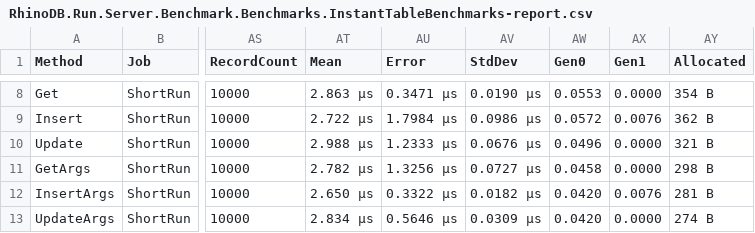
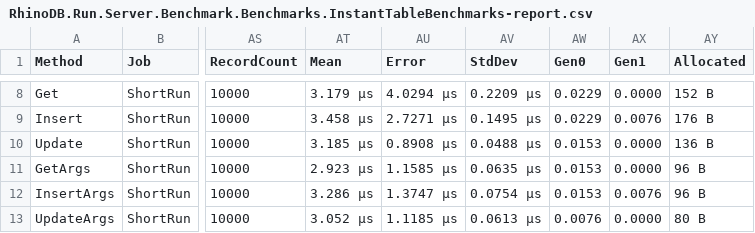
Before and after one commit to Mehmovic/csharp-in-memory-db-project, a CSV file: BenchmarkDotNet.Artifacts/results/RhinoDB.Run.Server.Benchmark.Benchmarks.InstantTableBenchmarks-report.csv, drawn as a sheet; only a part is shown, gaps mark what is left out; the diff covers the shown part only; the diff names each change by its address in the sheet, - before the commit and + after, or states it on an @@ line.

```diff
--- a/BenchmarkDotNet.Artifacts/results/RhinoDB.Run.Server.Benchmark.Benchmarks.InstantTableBenchmarks-report.csv
+++ b/BenchmarkDotNet.Artifacts/results/RhinoDB.Run.Server.Benchmark.Benchmarks.InstantTableBenchmarks-report.csv
-AT8 (Mean): 2.863 μs
+AT8 (Mean): 3.179 μs
-AU8 (Error): 0.3471 μs
+AU8 (Error): 4.0294 μs
-AV8 (StdDev): 0.0190 μs
+AV8 (StdDev): 0.2209 μs
-AW8 (Gen0): 0.0553
+AW8 (Gen0): 0.0229
-AY8 (Allocated): 354 B
+AY8 (Allocated): 152 B
-AT9 (Mean): 2.722 μs
+AT9 (Mean): 3.458 μs
-AU9 (Error): 1.7984 μs
+AU9 (Error): 2.7271 μs
-AV9 (StdDev): 0.0986 μs
+AV9 (StdDev): 0.1495 μs
-AW9 (Gen0): 0.0572
+AW9 (Gen0): 0.0229
-AY9 (Allocated): 362 B
+AY9 (Allocated): 176 B
-AT10 (Mean): 2.988 μs
+AT10 (Mean): 3.185 μs
-AU10 (Error): 1.2333 μs
+AU10 (Error): 0.8908 μs
-AV10 (StdDev): 0.0676 μs
+AV10 (StdDev): 0.0488 μs
-AW10 (Gen0): 0.0496
+AW10 (Gen0): 0.0153
-AY10 (Allocated): 321 B
+AY10 (Allocated): 136 B
-AT11 (Mean): 2.782 μs
+AT11 (Mean): 2.923 μs
-AU11 (Error): 1.3256 μs
+AU11 (Error): 1.1585 μs
-AV11 (StdDev): 0.0727 μs
+AV11 (StdDev): 0.0635 μs
-AW11 (Gen0): 0.0458
+AW11 (Gen0): 0.0153
-AY11 (Allocated): 298 B
+AY11 (Allocated): 96 B
-AT12 (Mean): 2.650 μs
+AT12 (Mean): 3.286 μs
-AU12 (Error): 0.3322 μs
+AU12 (Error): 1.3747 μs
-AV12 (StdDev): 0.0182 μs
+AV12 (StdDev): 0.0754 μs
-AW12 (Gen0): 0.0420
+AW12 (Gen0): 0.0153
-AY12 (Allocated): 281 B
+AY12 (Allocated): 96 B
-AT13 (Mean): 2.834 μs
+AT13 (Mean): 3.052 μs
-AU13 (Error): 0.5646 μs
+AU13 (Error): 1.1185 μs
-AV13 (StdDev): 0.0309 μs
+AV13 (StdDev): 0.0613 μs
-AW13 (Gen0): 0.0420
+AW13 (Gen0): 0.0076
-AY13 (Allocated): 274 B
+AY13 (Allocated): 80 B
```
Also changed, not shown: 63 edited cells elsewhere in this file, BenchmarkDotNet.Artifacts/results/RhinoDB.Run.Server.Benchmark.Benchmarks.ConfirmedCoalescingBenchmarks-report.csv, BenchmarkDotNet.Artifacts/results/RhinoDB.Run.Server.Benchmark.Benchmarks.PersistentTableBenchmarks-report.csv, 32 other files.
